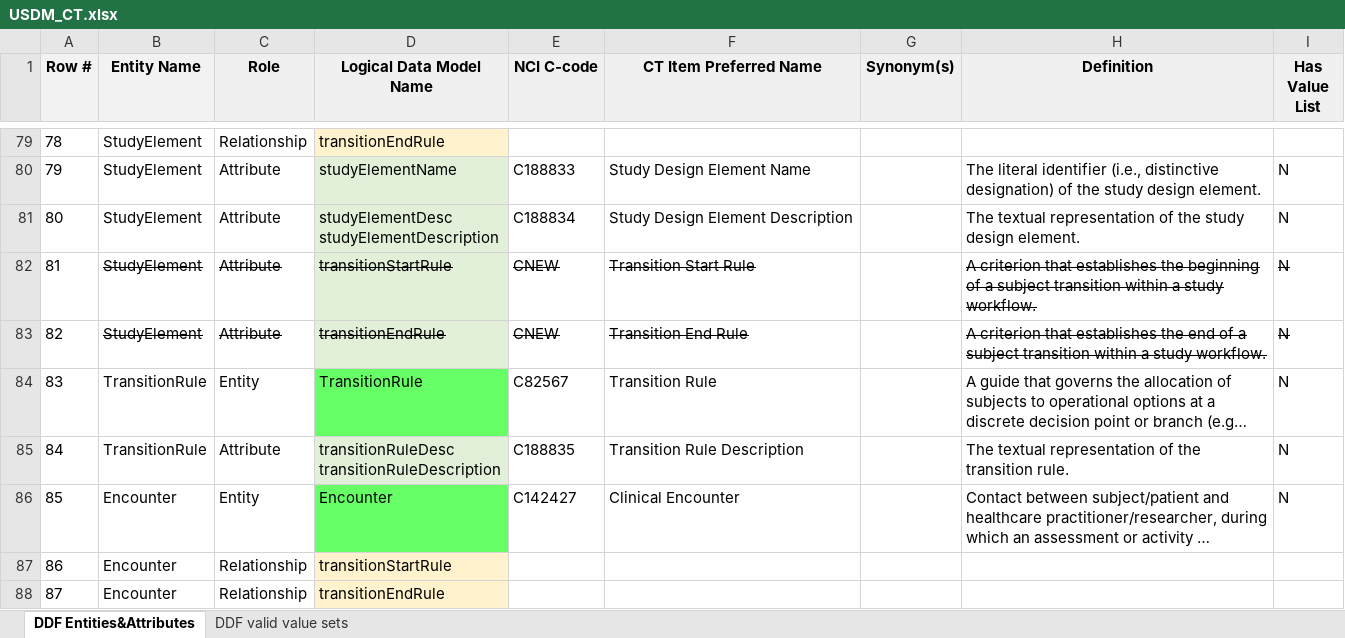
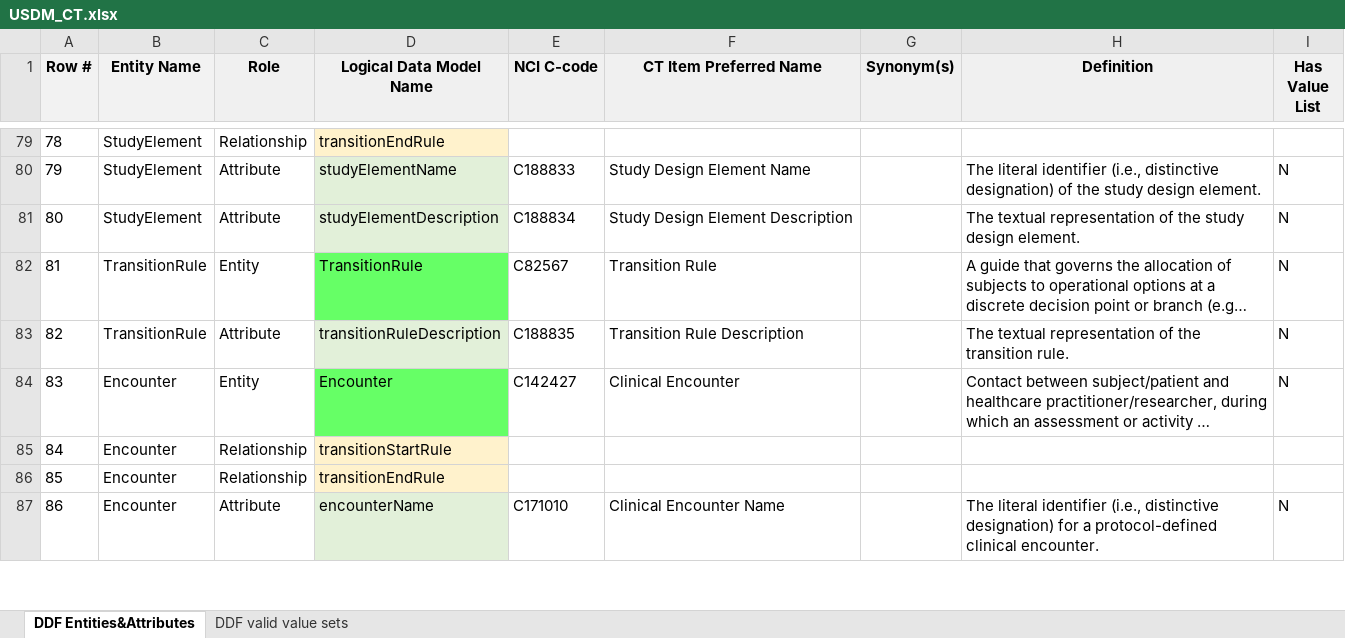
Before and after one commit to cdisc-org/DDF-RA, an Excel workbook: Deliverables/CT/USDM_CT.xlsx, sheet DDF Entities&Attributes, drawn as a sheet; only a part is shown, gaps mark what is left out; the shorter side is filled out with more unchanged rows; long unchanged cells end in …; values as stored, in another font and other column widths than the file's, no borders; removed rows and columns are numbered as before the commit, all else as after; ↵ is a line break in a cell; the diff covers the shown part only; the diff names each change by its address in the sheet, - before the commit and + after, or states it on an @@ line.

```diff
--- a/Deliverables/CT/USDM_CT.xlsx (sheet DDF Entities&Attributes)
+++ b/Deliverables/CT/USDM_CT.xlsx (sheet DDF Entities&Attributes)
-D81 (Logical Data Model Name): studyElementDesc ↵ studyElementDescription
+D81 (Logical Data Model Name): studyElementDescription
-row 82: 81 | StudyElement | Attribute | transitionStartRule | CNEW | Transition Start Rule |  | A criterion that establishes the beginning of a subject transition within a study workflow. | N
-row 83: 82 | StudyElement | Attribute | transitionEndRule | CNEW | Transition End Rule |  | A criterion that establishes the end of a subject transition within a study workflow. | N
@@ column A (Row #) renumbered from row 82 down @@
-D83 (Logical Data Model Name): transitionRuleDesc ↵ transitionRuleDescription
+D83 (Logical Data Model Name): transitionRuleDescription
```
Also changed, not shown: 2 removed rows, 16 edited cells and cell formats elsewhere in this sheet, Deliverables/CT/USDM_CT_Changes.xlsx.
